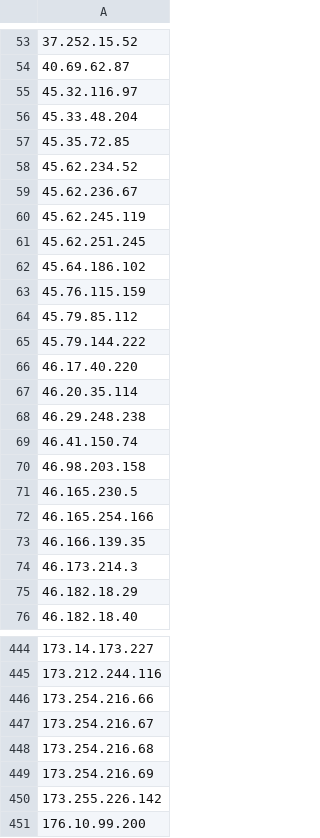
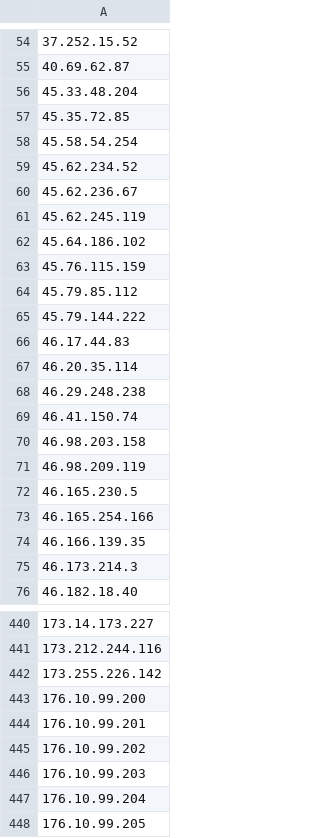
Before and after one commit to carlosvega/ElasticsearchImporter, a CSV file: db/Tor_ip_list_EXIT.csv, drawn as a sheet; only a part is shown, gaps mark what is left out; the shorter side is filled out with more unchanged rows; the diff covers the shown part only.

```diff
--- a/db/Tor_ip_list_EXIT.csv
+++ b/db/Tor_ip_list_EXIT.csv
@@ -54,5 +55,5 @@
 40.69.62.87
-45.32.116.97
 45.33.48.204
 45.35.72.85
+45.58.54.254
 45.62.234.52
@@ -60,3 +61,2 @@
 45.62.245.119
-45.62.251.245
 45.64.186.102
@@ -65,3 +65,3 @@
 45.79.144.222
-46.17.40.220
+46.17.44.83
 46.20.35.114
@@ -70,2 +70,3 @@
 46.98.203.158
+46.98.209.119
 46.165.230.5
@@ -74,3 +75,2 @@
 46.173.214.3
-46.182.18.29
 46.182.18.40
@@ -445,6 +441,2 @@
 173.212.244.116
-173.254.216.66
-173.254.216.67
-173.254.216.68
-173.254.216.69
 173.255.226.142
```
Also changed, not shown: 33 added rows, 37 removed rows and 7 edited cells elsewhere in this file, db/Tor_ip_list_ALL.csv, 2 other files.
